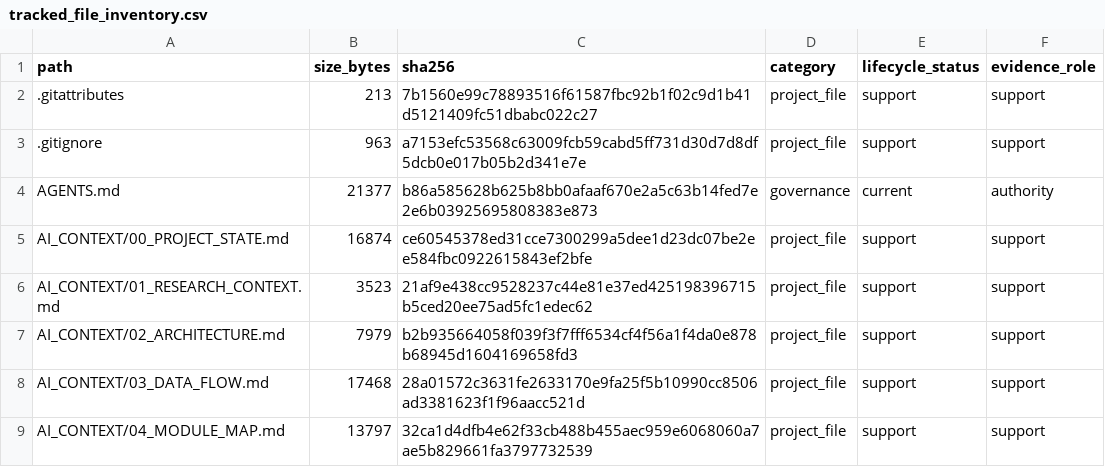
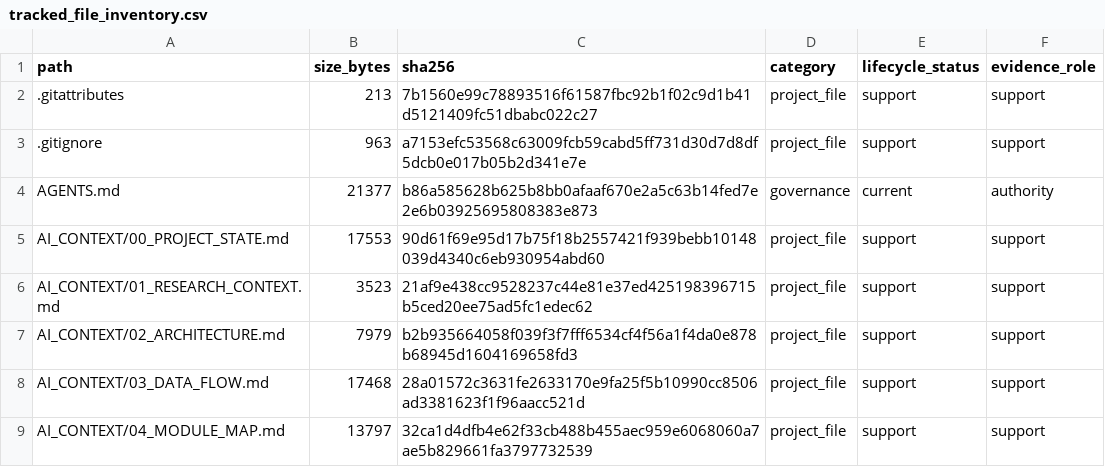
Before and after one commit to yys806/network-state-world-model, a CSV file: docs/registries/generated/tracked_file_inventory.csv, drawn as a sheet; only a part is shown; the diff covers the shown part only.

```diff
--- a/docs/registries/generated/tracked_file_inventory.csv
+++ b/docs/registries/generated/tracked_file_inventory.csv
@@ -4,3 +4,3 @@ path,size_bytes,sha256,category,lifecycle_status,evidence_role
 AGENTS.md,21377,b86a585628b625b8bb0afaaf670e2a5c63b14fed7e2e6b03925695808383e873,governance,current,authority
-AI_CONTEXT/00_PROJECT_STATE.md,16874,ce60545378ed31cce7300299a5dee1d23dc07be2ee584fbc0922615843ef2bfe,project_file,support,support
+AI_CONTEXT/00_PROJECT_STATE.md,17553,90d61f69e95d17b75f18b2557421f939bebb10148039d4340c6eb930954abd60,project_file,support,support
 AI_CONTEXT/01_RESEARCH_CONTEXT.md,3523,21af9e438cc9528237c44e81e37ed425198396715b5ced20ee75ad5fc1edec62,project_file,support,support
```
Also changed, not shown: 5 added rows and 24 edited cells elsewhere in this file, 20 other files.
